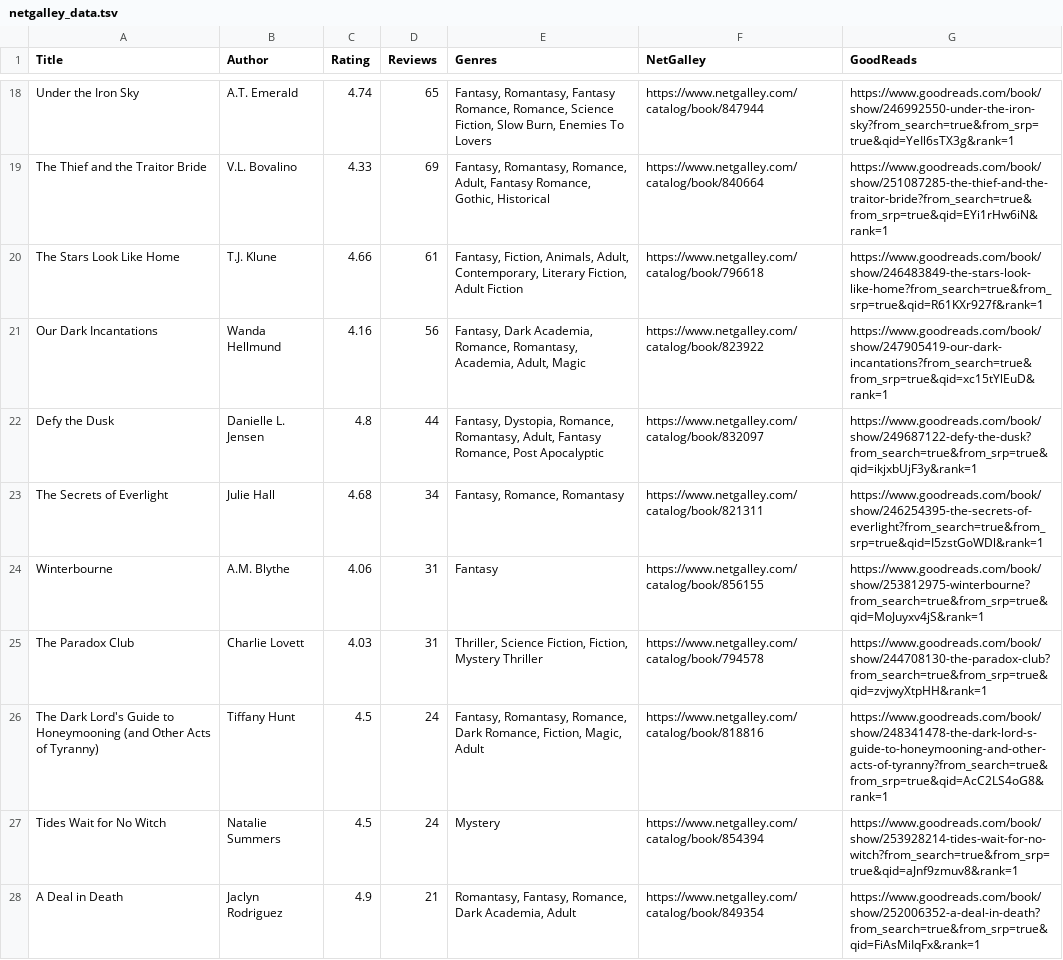
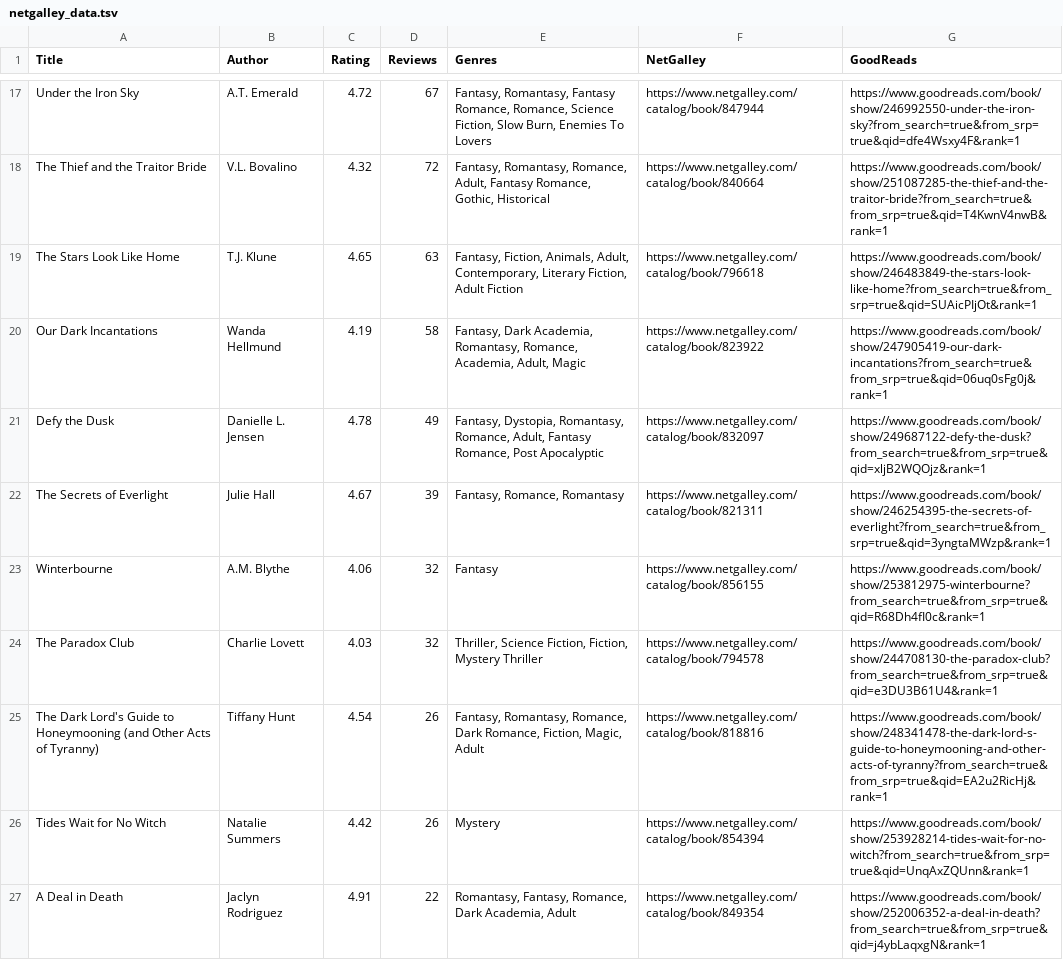
Before and after one commit to pot0to/netgalley-checker, a TSV file: netgalley_data.tsv, drawn as a sheet; only a part is shown, gaps mark what is left out; addresses are those after the commit; the diff covers the shown part only; the diff names each change by its address in the sheet, - before the commit and + after, or states it on an @@ line.

```diff
--- a/netgalley_data.tsv
+++ b/netgalley_data.tsv
-C17 (Rating): 4.74
+C17 (Rating): 4.72
-D17 (Reviews): 65
+D17 (Reviews): 67
-G17 (GoodReads): https://www.goodreads.com/book/show/246992550-under-the-iron-sky?from_search=true&from_srp=true&qid=YeIl6sTX3g&rank=1
+G17 (GoodReads): https://www.goodreads.com/book/show/246992550-under-the-iron-sky?from_search=true&from_srp=true&qid=dfe4Wsxy4F&rank=1
-C18 (Rating): 4.33
+C18 (Rating): 4.32
-D18 (Reviews): 69
+D18 (Reviews): 72
-G18 (GoodReads): https://www.goodreads.com/book/show/251087285-the-thief-and-the-traitor-bride?from_search=true&from_srp=true&qid=EYi1rHw6iN&rank=1
+G18 (GoodReads): https://www.goodreads.com/book/show/251087285-the-thief-and-the-traitor-bride?from_search=true&from_srp=true&qid=T4KwnV4nwB&rank=1
-C19 (Rating): 4.66
+C19 (Rating): 4.65
-D19 (Reviews): 61
+D19 (Reviews): 63
-G19 (GoodReads): https://www.goodreads.com/book/show/246483849-the-stars-look-like-home?from_search=true&from_srp=true&qid=R61KXr927f&rank=1
+G19 (GoodReads): https://www.goodreads.com/book/show/246483849-the-stars-look-like-home?from_search=true&from_srp=true&qid=SUAicPIjOt&rank=1
-C20 (Rating): 4.16
+C20 (Rating): 4.19
-D20 (Reviews): 56
+D20 (Reviews): 58
-E20 (Genres): …Dark Academia, Romance, Romantasy, Academia, Adult,…
+E20 (Genres): …Dark Academia, Romantasy, Romance, Academia, Adult,…
-G20 (GoodReads): https://www.goodreads.com/book/show/247905419-our-dark-incantations?from_search=true&from_srp=true&qid=xc15tYlEuD&rank=1
+G20 (GoodReads): https://www.goodreads.com/book/show/247905419-our-dark-incantations?from_search=true&from_srp=true&qid=06uq0sFg0j&rank=1
-C21 (Rating): 4.8
+C21 (Rating): 4.78
-D21 (Reviews): 44
+D21 (Reviews): 49
-E21 (Genres): Fantasy, Dystopia, Romance, Romantasy, Adult, Fantasy…
+E21 (Genres): Fantasy, Dystopia, Romantasy, Romance, Adult, Fantasy…
-G21 (GoodReads): https://www.goodreads.com/book/show/249687122-defy-the-dusk?from_search=true&from_srp=true&qid=ikjxbUjF3y&rank=1
+G21 (GoodReads): https://www.goodreads.com/book/show/249687122-defy-the-dusk?from_search=true&from_srp=true&qid=xljB2WQOjz&rank=1
-C22 (Rating): 4.68
+C22 (Rating): 4.67
-D22 (Reviews): 34
+D22 (Reviews): 39
-G22 (GoodReads): https://www.goodreads.com/book/show/246254395-the-secrets-of-everlight?from_search=true&from_srp=true&qid=I5zstGoWDl&rank=1
+G22 (GoodReads): https://www.goodreads.com/book/show/246254395-the-secrets-of-everlight?from_search=true&from_srp=true&qid=3yngtaMWzp&rank=1
-D23:D24 (Reviews): 31
+D23:D24 (Reviews): 32
-G23 (GoodReads): https://www.goodreads.com/book/show/253812975-winterbourne?from_search=true&from_srp=true&qid=MoJuyxv4jS&rank=1
+G23 (GoodReads): https://www.goodreads.com/book/show/253812975-winterbourne?from_search=true&from_srp=true&qid=R68Dh4fI0c&rank=1
-G24 (GoodReads): https://www.goodreads.com/book/show/244708130-the-paradox-club?from_search=true&from_srp=true&qid=zvjwyXtpHH&rank=1
+G24 (GoodReads): https://www.goodreads.com/book/show/244708130-the-paradox-club?from_search=true&from_srp=true&qid=e3DU3B61U4&rank=1
-C25 (Rating): 4.5
+C25 (Rating): 4.54
-D25:D26 (Reviews): 24
+D25:D26 (Reviews): 26
-G25 (GoodReads): https://www.goodreads.com/book/show/248341478-the-dark-lord-s-guide-to-honeymooning-and-other-acts-of-tyranny?from_search=true&from_srp=true&qid=AcC2LS4oG8&rank=1
+G25 (GoodReads): https://www.goodreads.com/book/show/248341478-the-dark-lord-s-guide-to-honeymooning-and-other-acts-of-tyranny?from_search=true&from_srp=true&qid=EA2u2RicHj&rank=1
-C26 (Rating): 4.5
+C26 (Rating): 4.42
-G26 (GoodReads): https://www.goodreads.com/book/show/253928214-tides-wait-for-no-witch?from_search=true&from_srp=true&qid=aJnf9zmuv8&rank=1
+G26 (GoodReads): https://www.goodreads.com/book/show/253928214-tides-wait-for-no-witch?from_search=true&from_srp=true&qid=UnqAxZQUnn&rank=1
-C27 (Rating): 4.9
+C27 (Rating): 4.91
-D27 (Reviews): 21
+D27 (Reviews): 22
-G27 (GoodReads): https://www.goodreads.com/book/show/252006352-a-deal-in-death?from_search=true&from_srp=true&qid=FiAsMiIqFx&rank=1
+G27 (GoodReads): https://www.goodreads.com/book/show/252006352-a-deal-in-death?from_search=true&from_srp=true&qid=j4ybLaqxgN&rank=1
```
Also changed, not shown: 6 added rows, 6 removed rows and 53 edited cells elsewhere in this file.
